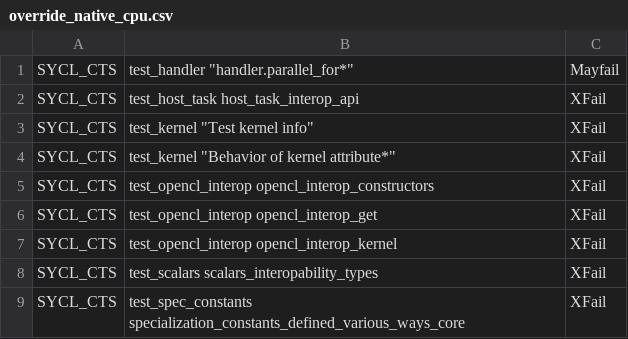
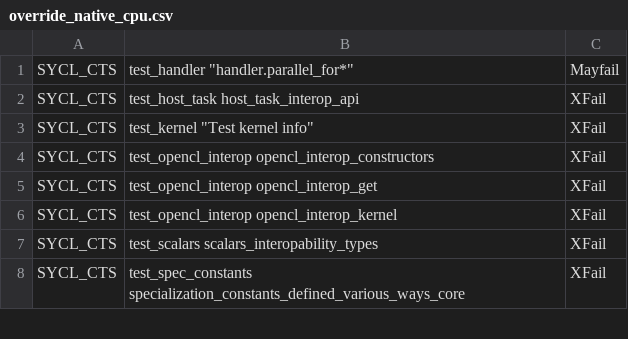
Before and after one commit to uxlfoundation/oneapi-construction-kit, a CSV file: .github/sycl_cts/override_native_cpu.csv, drawn as a sheet; only a part is shown; the diff names each change by its address in the sheet, - before the commit and + after, or states it on an @@ line.

Commit message:
Tweak overrides for aarch64

```diff
--- a/.github/sycl_cts/override_native_cpu.csv
+++ b/.github/sycl_cts/override_native_cpu.csv
-row 4: SYCL_CTS | test_kernel "Behavior of kernel attribute*" | XFail
```
Also changed, not shown: 2 other files.
